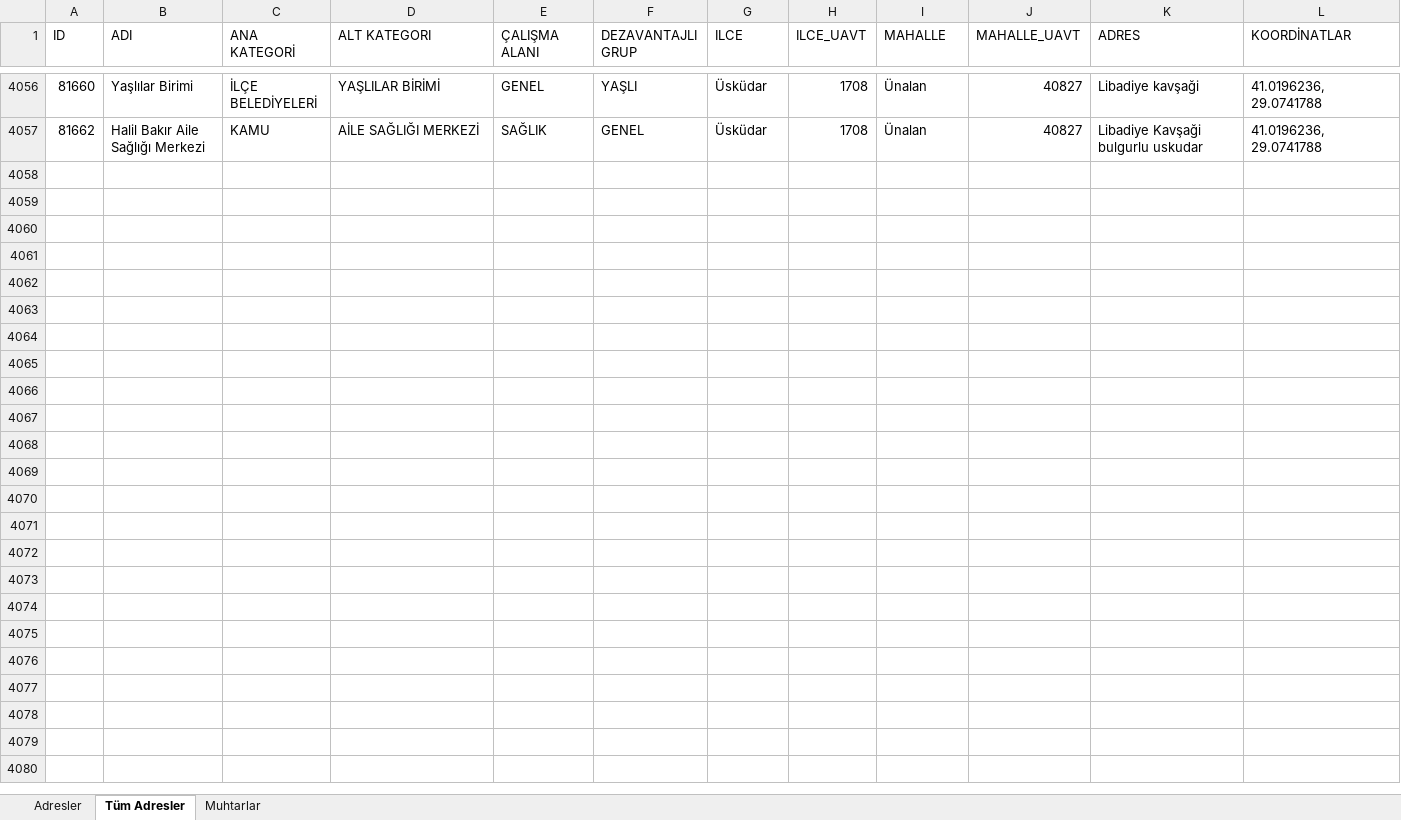
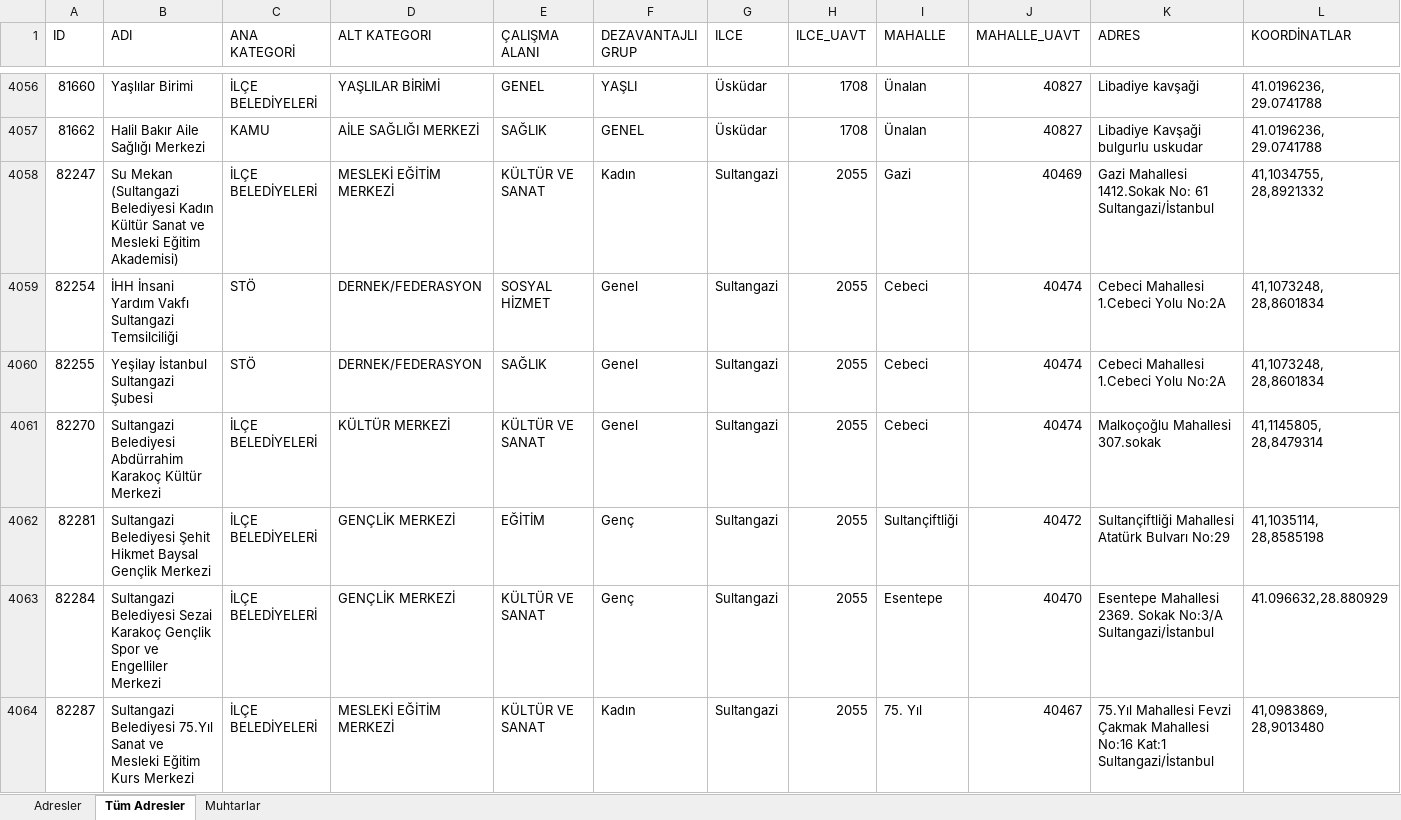
Before and after one commit to sosyalhizmet/sosyalrisk, an Excel workbook: atama_listesi/atama_listesi.xlsx, sheet Tüm Adresler, drawn as a sheet; only a part is shown, gaps mark what is left out; values as stored, in another font and other column widths than the file's, no borders; the diff covers the shown part only; the diff names each change by its address in the sheet, - before the commit and + after, or states it on an @@ line.

```diff
--- a/atama_listesi/atama_listesi.xlsx (sheet Tüm Adresler)
+++ b/atama_listesi/atama_listesi.xlsx (sheet Tüm Adresler)
+row 4058: 82247 | Su Mekan (Sultangazi Belediyesi Kadın Kültür Sanat ve Mesleki Eğitim Akademisi) | İLÇE BELEDİYELERİ | MESLEKİ EĞİTİM MERKEZİ | KÜLTÜR VE SANAT | Kadın | Sultangazi | 2055 | Gazi | 40469 | Gazi Mahallesi 1412.Sokak No: 61 Sultangazi/İstanbul | 41,1034755, 28,8921332
+row 4059: 82254 | İHH İnsani Yardım Vakfı Sultangazi Temsilciliği | STÖ | DERNEK/FEDERASYON | SOSYAL HİZMET | Genel | Sultangazi | 2055 | Cebeci | 40474 | Cebeci Mahallesi 1.Cebeci Yolu No:2A | 41,1073248, 28,8601834
+row 4060: 82255 | Yeşilay İstanbul Sultangazi Şubesi | STÖ | DERNEK/FEDERASYON | SAĞLIK | Genel | Sultangazi | 2055 | Cebeci | 40474 | Cebeci Mahallesi 1.Cebeci Yolu No:2A | 41,1073248, 28,8601834
+row 4061: 82270 | Sultangazi Belediyesi Abdürrahim Karakoç Kültür Merkezi | İLÇE BELEDİYELERİ | KÜLTÜR MERKEZİ | KÜLTÜR VE SANAT | Genel | Sultangazi | 2055 | Cebeci | 40474 | Malkoçoğlu Mahallesi 307.sokak | 41,1145805, 28,8479314
+row 4062: 82281 | Sultangazi Belediyesi Şehit Hikmet Baysal Gençlik Merkezi | İLÇE BELEDİYELERİ | GENÇLİK MERKEZİ | EĞİTİM | Genç | Sultangazi | 2055 | Sultançiftliği | 40472 | Sultançiftliği Mahallesi Atatürk Bulvarı No:29 | 41,1035114, 28,8585198
+row 4063: 82284 | Sultangazi Belediyesi Sezai Karakoç Gençlik Spor ve Engelliler Merkezi | İLÇE BELEDİYELERİ | GENÇLİK MERKEZİ | KÜLTÜR VE SANAT | Genç | Sultangazi | 2055 | Esentepe | 40470 | Esentepe Mahallesi 2369. Sokak No:3/A Sultangazi/İstanbul | 41.096632,28.880929
+row 4064: 82287 | Sultangazi Belediyesi 75.Yıl Sanat ve Mesleki Eğitim Kurs Merkezi | İLÇE BELEDİYELERİ | MESLEKİ EĞİTİM MERKEZİ | KÜLTÜR VE SANAT | Kadın | Sultangazi | 2055 | 75. Yıl | 40467 | 75.Yıl Mahallesi Fevzi Çakmak Mahallesi No:16 Kat:1 Sultangazi/İstanbul | 41,0983869, 28,9013480
```
Also changed, not shown: 6 added rows elsewhere in this sheet, sheet Adresler.
